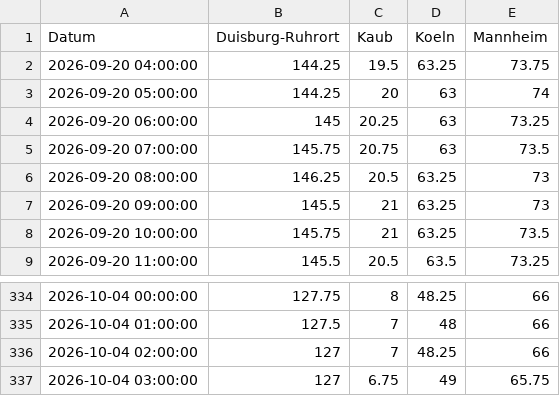
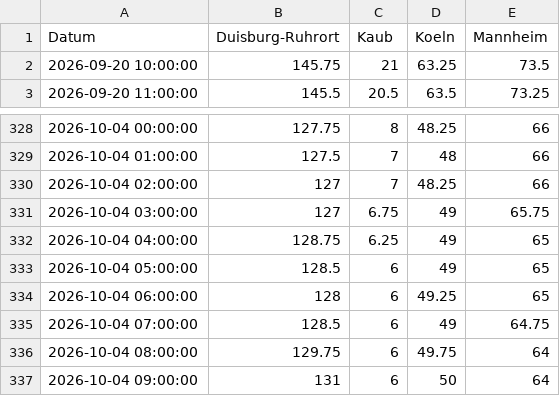
Before and after one commit to robjrentrop/pegelstaende_rhein, a CSV file: pegelstaende_datawrapper.csv, drawn as a sheet; only a part is shown, gaps mark what is left out.

```diff
--- a/pegelstaende_datawrapper.csv
+++ b/pegelstaende_datawrapper.csv
@@ -1,8 +1,2 @@
 "Datum","Duisburg-Ruhrort","Kaub","Koeln","Mannheim"
-"2026-09-20 04:00:00",144.25,19.5,63.25,73.75
-"2026-09-20 05:00:00",144.25,20,63,74
-"2026-09-20 06:00:00",145,20.25,63,73.25
-"2026-09-20 07:00:00",145.75,20.75,63,73.5
-"2026-09-20 08:00:00",146.25,20.5,63.25,73
-"2026-09-20 09:00:00",145.5,21,63.25,73
 "2026-09-20 10:00:00",145.75,21,63.25,73.5
@@ -337 +331,7 @@
 "2026-10-04 03:00:00",127,6.75,49,65.75
+"2026-10-04 04:00:00",128.75,6.25,49,65
+"2026-10-04 05:00:00",128.5,6,49,65
+"2026-10-04 06:00:00",128,6,49.25,65
+"2026-10-04 07:00:00",128.5,6,49,64.75
+"2026-10-04 08:00:00",129.75,6,49.75,64
+"2026-10-04 09:00:00",131,6,50,64
```
